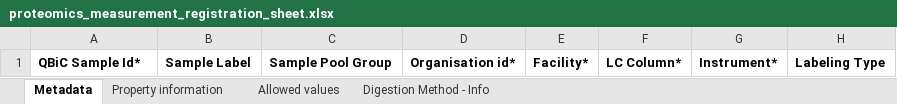
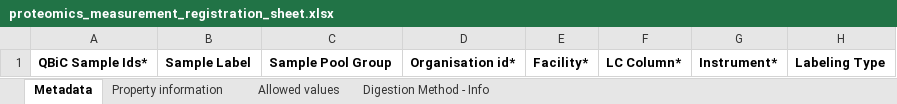
Before and after one commit to qbicsoftware/data-manager-app, an Excel workbook: user-interface/src/main/resources/templates/proteomics_measurement_registration_sheet.xlsx, sheet Metadata, drawn as a sheet; only a part is shown; values as stored, in another font and other column widths than the file's, no borders; the diff names each change by its address in the sheet, - before the commit and + after, or states it on an @@ line.

```diff
--- a/user-interface/src/main/resources/templates/proteomics_measurement_registration_sheet.xlsx (sheet Metadata)
+++ b/user-interface/src/main/resources/templates/proteomics_measurement_registration_sheet.xlsx (sheet Metadata)
-A1: QBiC Sample Id*
+A1: QBiC Sample Ids*
```
Also changed, not shown: user-interface/src/main/resources/templates/ngs_measurement_registration_sheet.xlsx.
